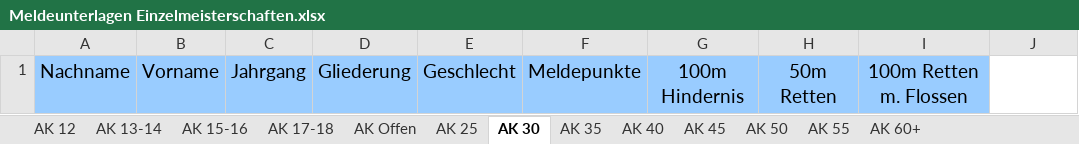
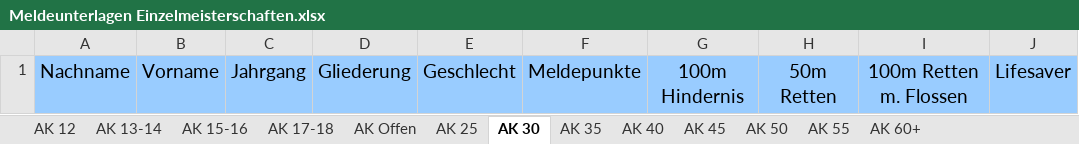
Before and after one commit to dennisfabri/JAuswertung, an Excel workbook: jauswertung-meldeunterlagen/src/main/resources/Meldeunterlagen/Meldeunterlagen Einzelmeisterschaften.xlsx, sheet AK 30, drawn as a sheet; values as stored, in another font and other column widths than the file's, no borders; the diff names each change by its address in the sheet, - before the commit and + after, or states it on an @@ line.

```diff
--- a/jauswertung-meldeunterlagen/src/main/resources/Meldeunterlagen/Meldeunterlagen Einzelmeisterschaften.xlsx (sheet AK 30)
+++ b/jauswertung-meldeunterlagen/src/main/resources/Meldeunterlagen/Meldeunterlagen Einzelmeisterschaften.xlsx (sheet AK 30)
-J1: (empty)
+J1: Lifesaver
-J1 fill: none
+J1 fill: #99CCFF
```
Also changed, not shown: sheet AK 35, sheet AK 40, sheet AK 45, sheet AK 25.
